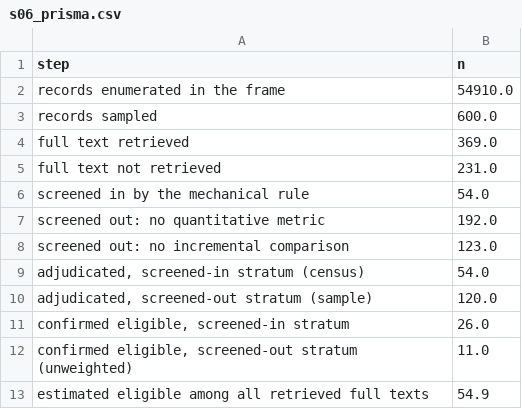
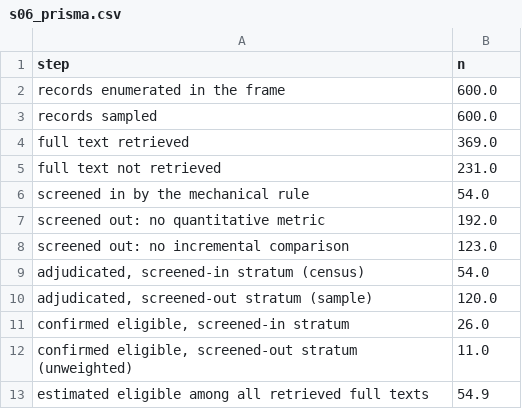
Before and after one commit to sudhirdixit1/cmdb-routing-queue-baseline, a CSV file: results/s06_prisma.csv, drawn as a sheet.

```diff
--- a/results/s06_prisma.csv
+++ b/results/s06_prisma.csv
@@ -1,3 +1,3 @@
 step,n
-records enumerated in the frame,54910.0
+records enumerated in the frame,600.0
 records sampled,600.0
```
Also changed, not shown: 7 other files.
